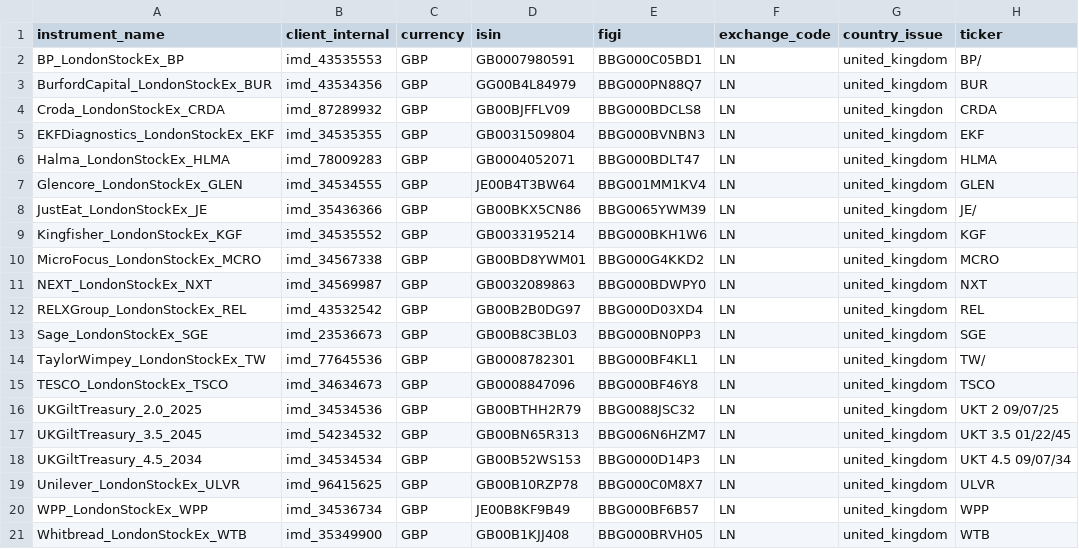
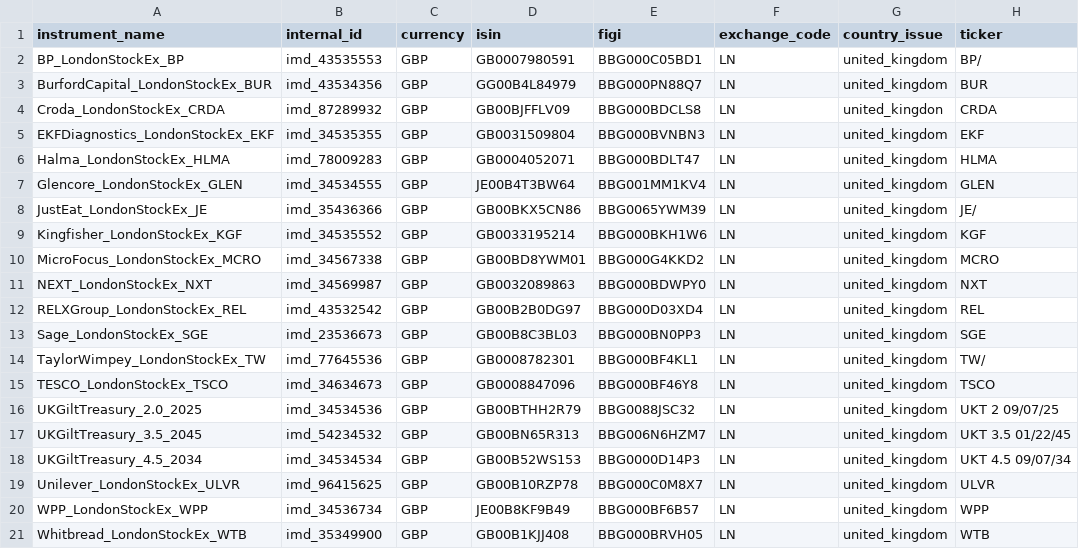
Before and after one commit to finbourne/sample-notebooks, a CSV file: university/module1/assets.csv, drawn as a sheet; only a part is shown; the diff names each change by its address in the sheet, - before the commit and + after, or states it on an @@ line.

```diff
--- a/university/module1/assets.csv
+++ b/university/module1/assets.csv
-B1: client_internal
+B1: internal_id
```
Also changed, not shown: 1 other file.
